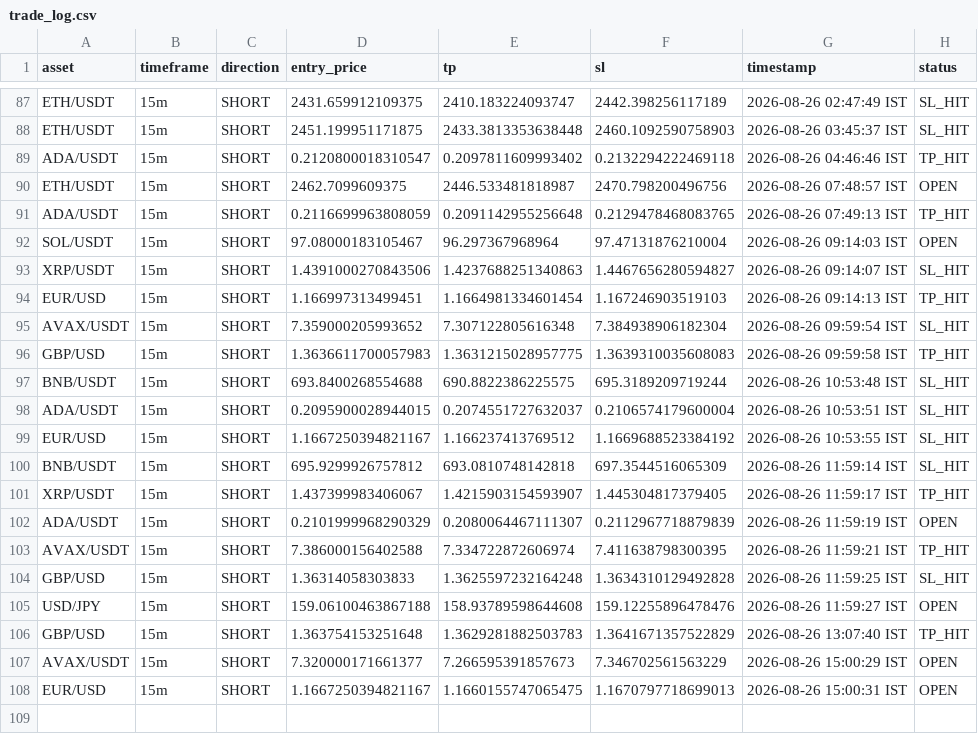
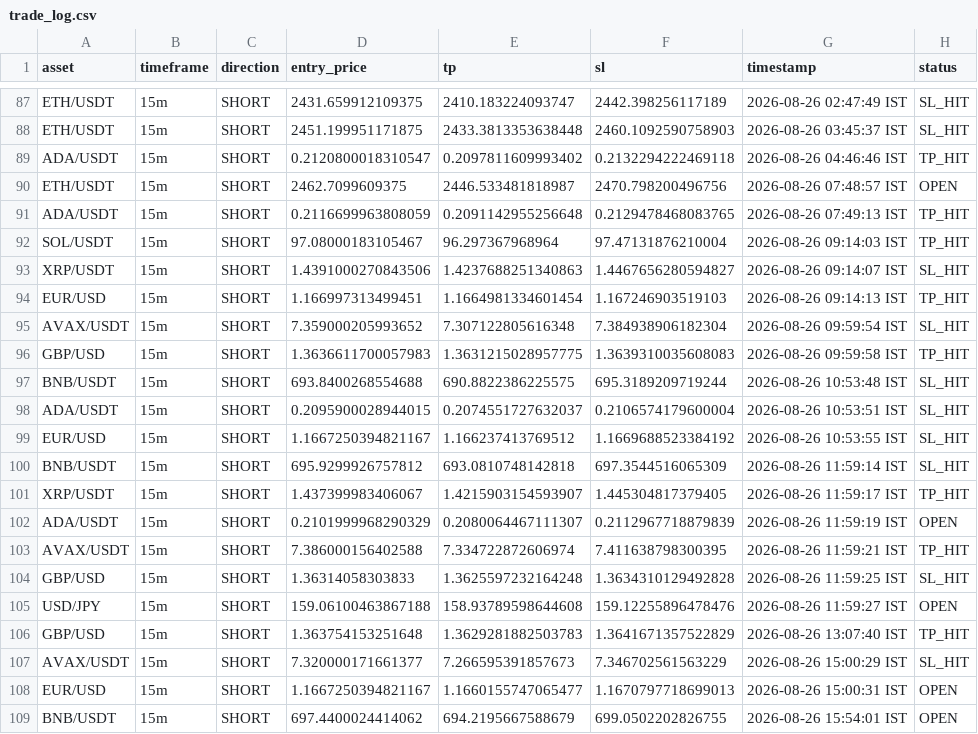
Before and after one commit to deepak3039/ai-trading-scanner, a CSV file: trade_log.csv, drawn as a sheet; only a part is shown, gaps mark what is left out.

```diff
--- a/trade_log.csv
+++ b/trade_log.csv
@@ -91,3 +91,3 @@ ETH/USDT,15m,SHORT,2462.7099609375,2446.533481818987,2470.798200496756,2026-08-2
 ADA/USDT,15m,SHORT,0.2116699963808059,0.2091142955256648,0.2129478468083765,2026-08-26 07:49:13 IST,TP_HIT
-SOL/USDT,15m,SHORT,97.08000183105467,96.297367968964,97.47131876210004,2026-08-26 09:14:03 IST,OPEN
+SOL/USDT,15m,SHORT,97.08000183105467,96.297367968964,97.47131876210004,2026-08-26 09:14:03 IST,TP_HIT
 XRP/USDT,15m,SHORT,1.4391000270843506,1.4237688251340863,1.4467656280594827,2026-08-26 09:14:07 IST,SL_HIT
@@ -106,3 +106,4 @@ USD/JPY,15m,SHORT,159.06100463867188,158.93789598644608,159.12255896478476,2026-
 GBP/USD,15m,SHORT,1.363754153251648,1.3629281882503783,1.3641671357522829,2026-08-26 13:07:40 IST,TP_HIT
-AVAX/USDT,15m,SHORT,7.320000171661377,7.266595391857673,7.346702561563229,2026-08-26 15:00:29 IST,OPEN
-EUR/USD,15m,SHORT,1.1667250394821167,1.1660155747065475,1.1670797718699013,2026-08-26 15:00:31 IST,OPEN
+AVAX/USDT,15m,SHORT,7.320000171661377,7.266595391857673,7.346702561563229,2026-08-26 15:00:29 IST,SL_HIT
+EUR/USD,15m,SHORT,1.1667250394821167,1.1660155747065477,1.1670797718699013,2026-08-26 15:00:31 IST,OPEN
+BNB/USDT,15m,SHORT,697.4400024414062,694.2195667588679,699.0502202826755,2026-08-26 15:54:01 IST,OPEN
```
